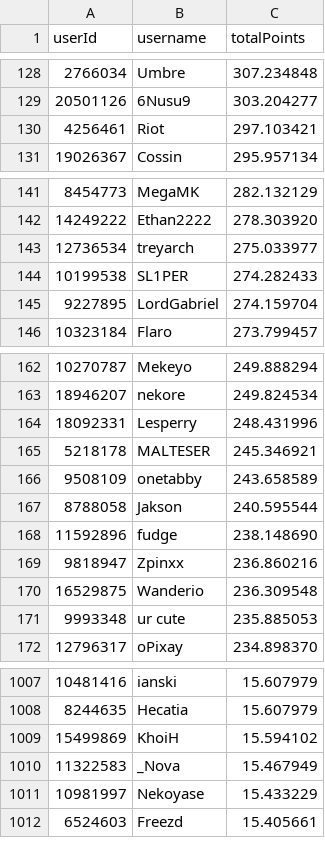
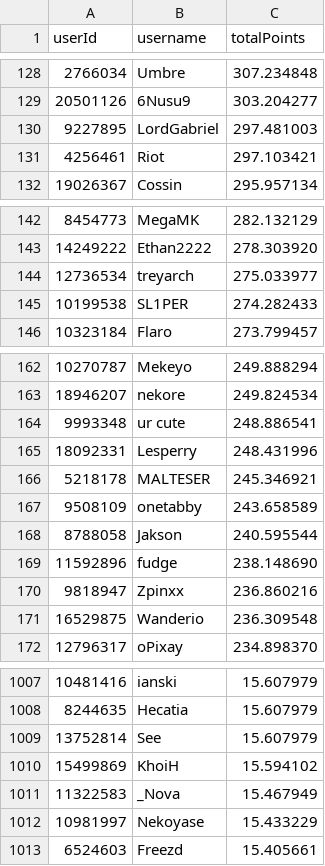
Before and after one commit to Naethanial/osudemonlist, a CSV file: web/data/leaderboard.csv, drawn as a sheet; only a part is shown, gaps mark what is left out; removed rows and columns are numbered as before the commit, all else as after; the diff covers the shown part only; the diff names each change by its address in the sheet, - before the commit and + after, or states it on an @@ line.

```diff
--- a/web/data/leaderboard.csv
+++ b/web/data/leaderboard.csv
+row 130: 9227895 | LordGabriel | 297.481003
-row 145: 9227895 | LordGabriel | 274.159704
+row 164: 9993348 | ur cute | 248.886541
-row 171: 9993348 | ur cute | 235.885053
+row 1009: 13752814 | See | 15.607979
```
Also changed, not shown: 2 added rows, 1 removed row and 3 edited cells elsewhere in this file, 2 other files.
